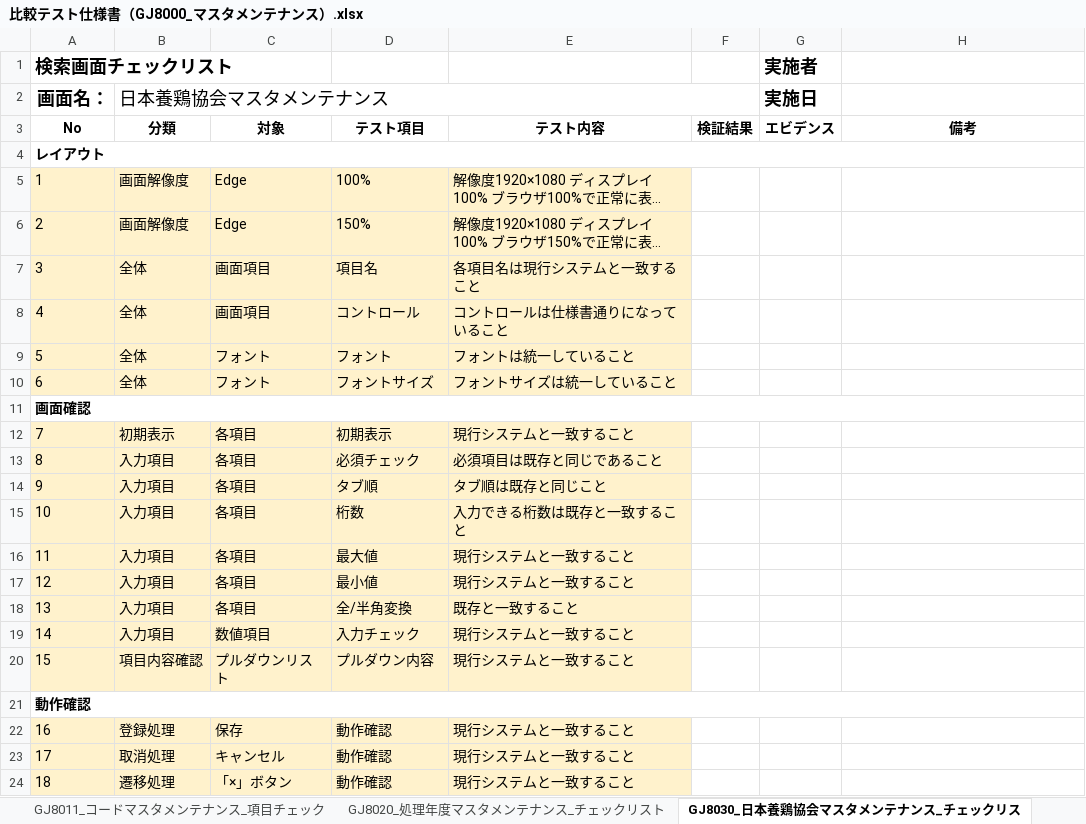
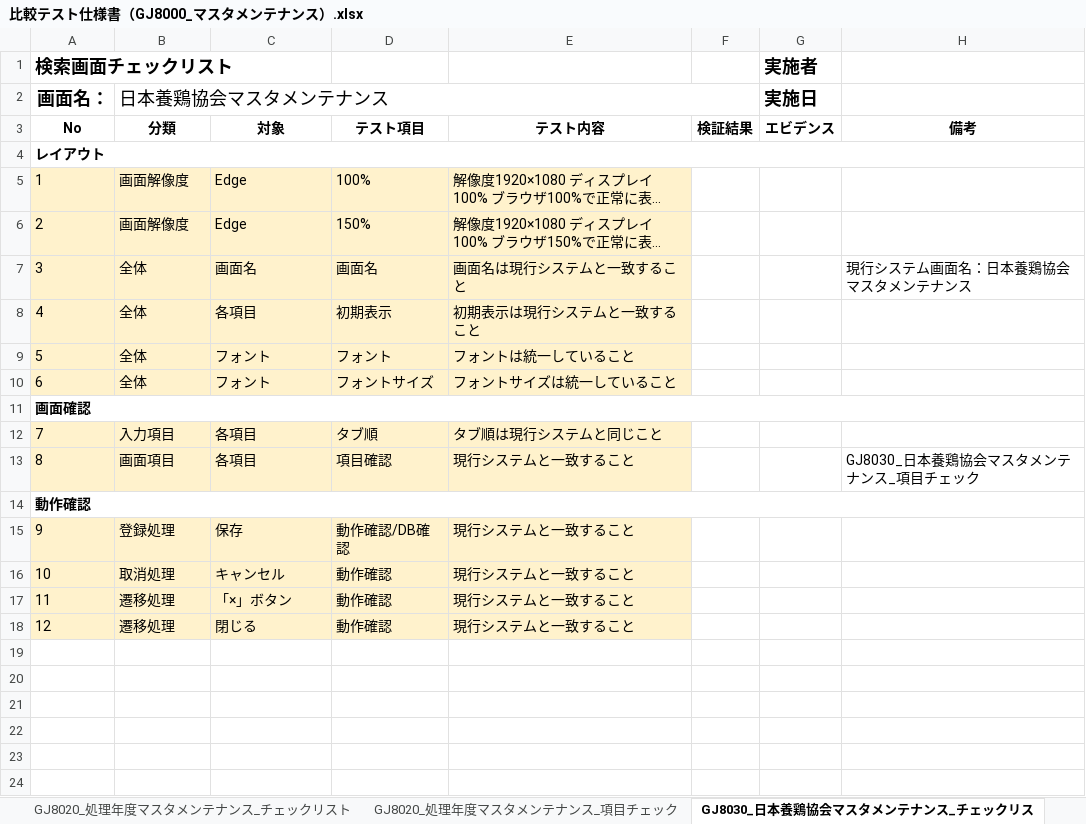
Before and after one commit to tujinrong/youkei, an Excel workbook: Documents/50.単体テスト/01_単体テスト設計/比較テスト仕様書（GJ8000_マスタメンテナンス）.xlsx, sheet GJ8030_日本養鶏協会マスタメンテナンス_チェックリス, drawn as a sheet; only a part is shown; the shorter side is filled out with more unchanged rows; long unchanged cells end in …; values as stored, in another font and other column widths than the file's, no borders; conditional formats not drawn; removed rows and columns are numbered as before the commit, all else as after; the diff names each change by its address in the sheet, - before the commit and + after, or states it on an @@ line.

Commit message:
GJ8050＆GJ8051チェックリスト

```diff
--- a/Documents/50.単体テスト/01_単体テスト設計/比較テスト仕様書（GJ8000_マスタメンテナンス）.xlsx (sheet GJ8030_日本養鶏協会マスタメンテナンス_チェックリス)
+++ b/Documents/50.単体テスト/01_単体テスト設計/比較テスト仕様書（GJ8000_マスタメンテナンス）.xlsx (sheet GJ8030_日本養鶏協会マスタメンテナンス_チェックリス)
+sheet tab: GJ8020_処理年度マスタメンテナンス_項目チェック
+row 7: 3 | 全体 | 画面名 | 画面名 | 画面名は現行システムと一致すること |  |  | 現行システム画面名：日本養鶏協会マスタメンテナンス
@@ column A (画面名：) renumbered from row 8 down @@
-C8: 画面項目
+C8: 各項目
-D8: 項目名
+D8: 初期表示
-E8: 各項目名は現行システムと一致すること
+E8: 初期表示は現行システムと一致すること
-row 8: 4 | 全体 | 画面項目 | コントロール | コントロールは仕様書通りになっていること
-row 12: 7 | 初期表示 | 各項目 | 初期表示 | 現行システムと一致すること
-row 13: 8 | 入力項目 | 各項目 | 必須チェック | 必須項目は既存と同じであること
-E12: タブ順は既存と同じこと
+E12: タブ順は現行システムと同じこと
-row 15: 10 | 入力項目 | 各項目 | 桁数 | 入力できる桁数は既存と一致すること
-row 16: 11 | 入力項目 | 各項目 | 最大値 | 現行システムと一致すること
-row 17: 12 | 入力項目 | 各項目 | 最小値 | 現行システムと一致すること
-row 18: 13 | 入力項目 | 各項目 | 全/半角変換 | 既存と一致すること
-row 19: 14 | 入力項目 | 数値項目 | 入力チェック | 現行システムと一致すること
-row 20: 15 | 項目内容確認 | プルダウンリスト | プルダウン内容 | 現行システムと一致すること
+row 13: 8 | 画面項目 | 各項目 | 項目確認 | 現行システムと一致すること |  |  | GJ8030_日本養鶏協会マスタメンテナンス_項目チェック
-D15: 動作確認
+D15: 動作確認/DB確認
```
Also changed, not shown: sheet GJ8020_処理年度マスタメンテナンス_チェックリスト, sheet GJ8041_使用者マスタメンテナンス_チェックリスト, sheet GJ8040_使用者一覧表_チェックリスト, sheet GJ8011_コードマスタメンテナンス_項目チェック, sheet GJ8010_コード一覧表_項目チェック, sheet GJ8010_コード一覧表_チェックリスト, 1 more sheet, other sheet tabs, formulas that keep their value.
